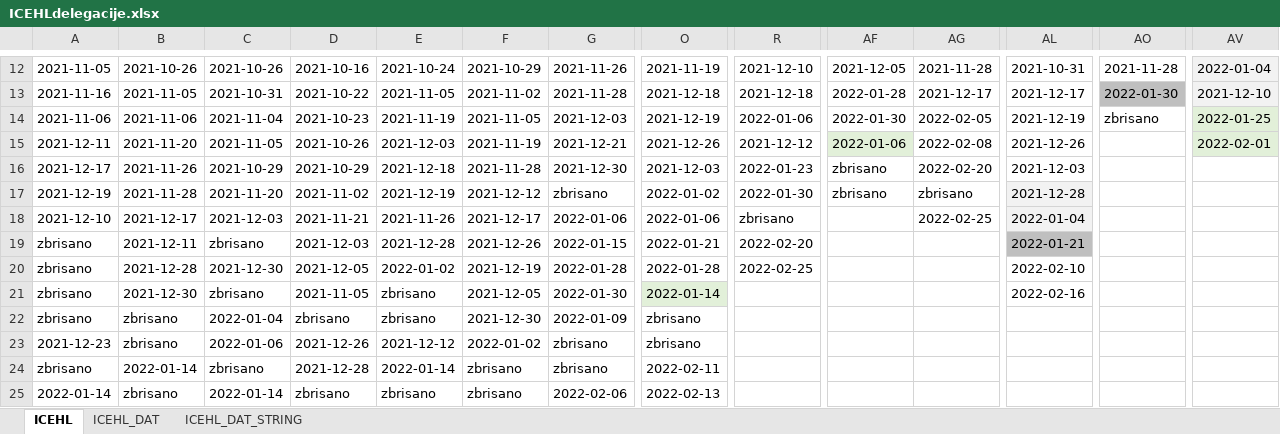
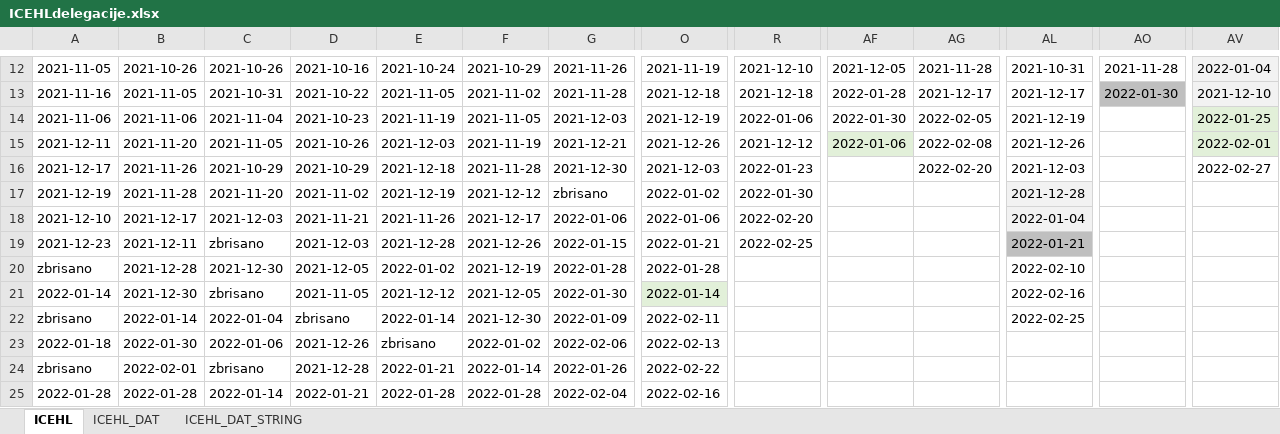
Before and after one commit to snojle23/delegacije, an Excel workbook: data/ICEHLdelegacije.xlsx, sheet ICEHL, drawn as a sheet; only a part is shown, gaps mark what is left out; values as stored, in another font and other column widths than the file's, no borders; the diff covers the shown part only; the diff names each change by its address in the sheet, - before the commit and + after, or states it on an @@ line.

```diff
--- a/data/ICEHLdelegacije.xlsx (sheet ICEHL)
+++ b/data/ICEHLdelegacije.xlsx (sheet ICEHL)
-AO14: zbrisano
+AO14: (empty)
-AF16:AF17: zbrisano
+AF16:AF17: (empty)
-AV16: (empty)
+AV16: 2022-02-27
-AG17: zbrisano
+AG17: (empty)
-R18: zbrisano
+R18: 2022-02-20
-AG18: 2022-02-25
+AG18: (empty)
-A19: zbrisano
+A19: 2021-12-23
-R19: 2022-02-20
+R19: 2022-02-25
-R20: 2022-02-25
+R20: (empty)
-A21: zbrisano
+A21: 2022-01-14
-E21: zbrisano
+E21: 2021-12-12
-B22: zbrisano
+B22: 2022-01-14
-E22: zbrisano
+E22: 2022-01-14
-O22: zbrisano
+O22: 2022-02-11
-AL22: (empty)
+AL22: 2022-02-25
-A23: 2021-12-23
+A23: 2022-01-18
-B23: zbrisano
+B23: 2022-01-30
-E23: 2021-12-12
+E23: zbrisano
-G23: zbrisano
+G23: 2022-02-06
-O23: zbrisano
+O23: 2022-02-13
-B24: 2022-01-14
+B24: 2022-02-01
-E24: 2022-01-14
+E24: 2022-01-21
-F24: zbrisano
+F24: 2022-01-14
-G24: zbrisano
+G24: 2022-01-26
-O24: 2022-02-11
+O24: 2022-02-22
-A25: 2022-01-14
+A25: 2022-01-28
-B25: zbrisano
+B25: 2022-01-28
-D25: zbrisano
+D25: 2022-01-21
-E25: zbrisano
+E25: 2022-01-28
-F25: zbrisano
+F25: 2022-01-28
-G25: 2022-02-06
+G25: 2022-02-04
-O25: 2022-02-13
+O25: 2022-02-16
```
Also changed, not shown: 45 added rows, 21 removed rows, 4 moved rows, 128 edited cells and cell formats elsewhere in this sheet, sheet ICEHL_DAT, sheet ICEHL_DAT_STRING, data/AHLdelegacije.xlsx, 5 other files.
